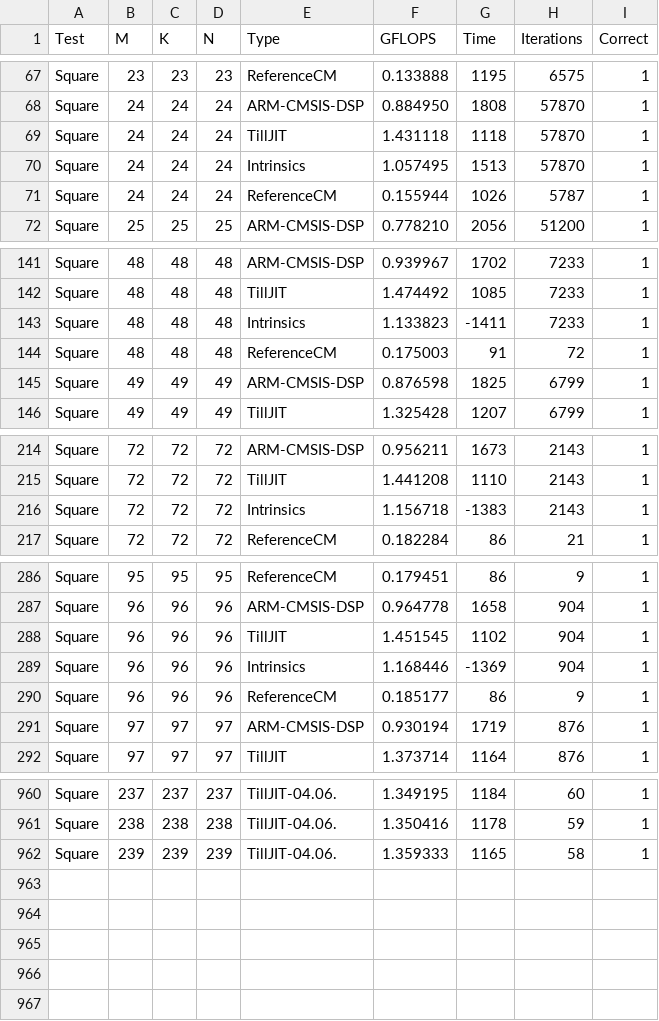
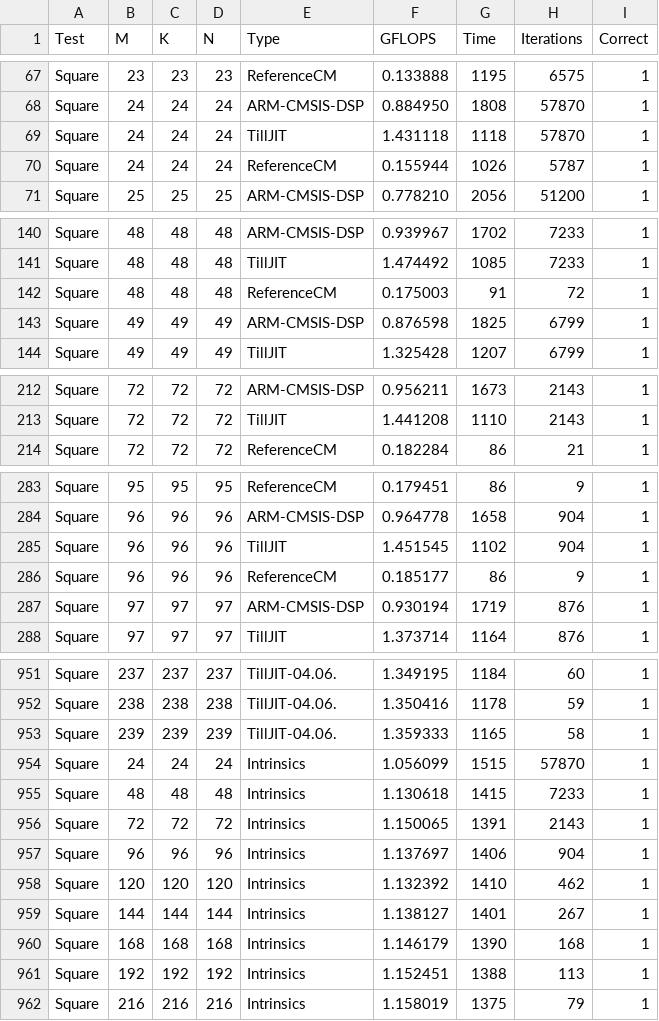
Before and after one commit to 01ill/e7-appkit-lab, a CSV file: results/jit/gemm_square_all.csv, drawn as a sheet; only a part is shown, gaps mark what is left out; removed rows and columns are numbered as before the commit, all else as after; the diff covers the shown part only; the diff names each change by its address in the sheet, - before the commit and + after, or states it on an @@ line.

```diff
--- a/results/jit/gemm_square_all.csv
+++ b/results/jit/gemm_square_all.csv
-row 70: Square | 24 | 24 | 24 | Intrinsics | 1.057495 | 1513 | 57870 | 1
-row 143: Square | 48 | 48 | 48 | Intrinsics | 1.133823 | -1411 | 7233 | 1
-row 216: Square | 72 | 72 | 72 | Intrinsics | 1.156718 | -1383 | 2143 | 1
-row 289: Square | 96 | 96 | 96 | Intrinsics | 1.168446 | -1369 | 904 | 1
+row 954: Square | 24 | 24 | 24 | Intrinsics | 1.056099 | 1515 | 57870 | 1
+row 955: Square | 48 | 48 | 48 | Intrinsics | 1.130618 | 1415 | 7233 | 1
+row 956: Square | 72 | 72 | 72 | Intrinsics | 1.150065 | 1391 | 2143 | 1
+row 957: Square | 96 | 96 | 96 | Intrinsics | 1.137697 | 1406 | 904 | 1
+row 958: Square | 120 | 120 | 120 | Intrinsics | 1.132392 | 1410 | 462 | 1
+row 959: Square | 144 | 144 | 144 | Intrinsics | 1.138127 | 1401 | 267 | 1
+row 960: Square | 168 | 168 | 168 | Intrinsics | 1.146179 | 1390 | 168 | 1
+row 961: Square | 192 | 192 | 192 | Intrinsics | 1.152451 | 1388 | 113 | 1
+row 962: Square | 216 | 216 | 216 | Intrinsics | 1.158019 | 1375 | 79 | 1
```
Also changed, not shown: 5 removed rows elsewhere in this file, results/jit/ablation.csv, results/jit/gemm_growing_k.csv, 3 other files.
